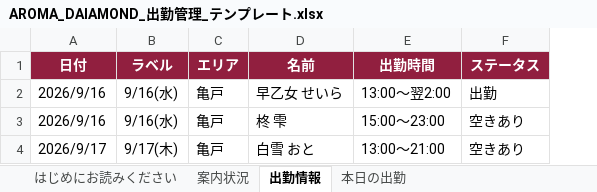
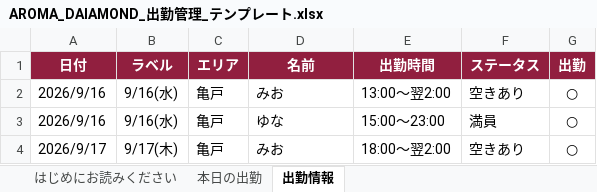
Before and after one commit to naoxxx0320-del/-, an Excel workbook: docs/AROMA_DAIAMOND_出勤管理_テンプレート.xlsx, sheet 出勤情報, drawn as a sheet; values as stored, in another font and other column widths than the file's, no borders; the diff names each change by its address in the sheet, - before the commit and + after, or states it on an @@ line.

```diff
--- a/docs/AROMA_DAIAMOND_出勤管理_テンプレート.xlsx (sheet 出勤情報)
+++ b/docs/AROMA_DAIAMOND_出勤管理_テンプレート.xlsx (sheet 出勤情報)
-sheet tab: 案内状況
@@ sheet tab order changed: はじめにお読みください | 本日の出勤 | 出勤情報 @@
+column G (出勤), rows 2-4: all ○
-D2 (名前): 早乙女 せいら
+D2 (名前): みお
-F2 (ステータス): 出勤
+F2 (ステータス): 空きあり
-D3 (名前): 柊 雫
+D3 (名前): ゆな
-F3 (ステータス): 空きあり
+F3 (ステータス): 満員
-D4 (名前): 白雪 おと
+D4 (名前): みお
-E4 (出勤時間): 13:00〜21:00
+E4 (出勤時間): 18:00〜翌2:00
```
Also changed, not shown: sheet はじめにお読みください, sheet 本日の出勤, 5 other files.
